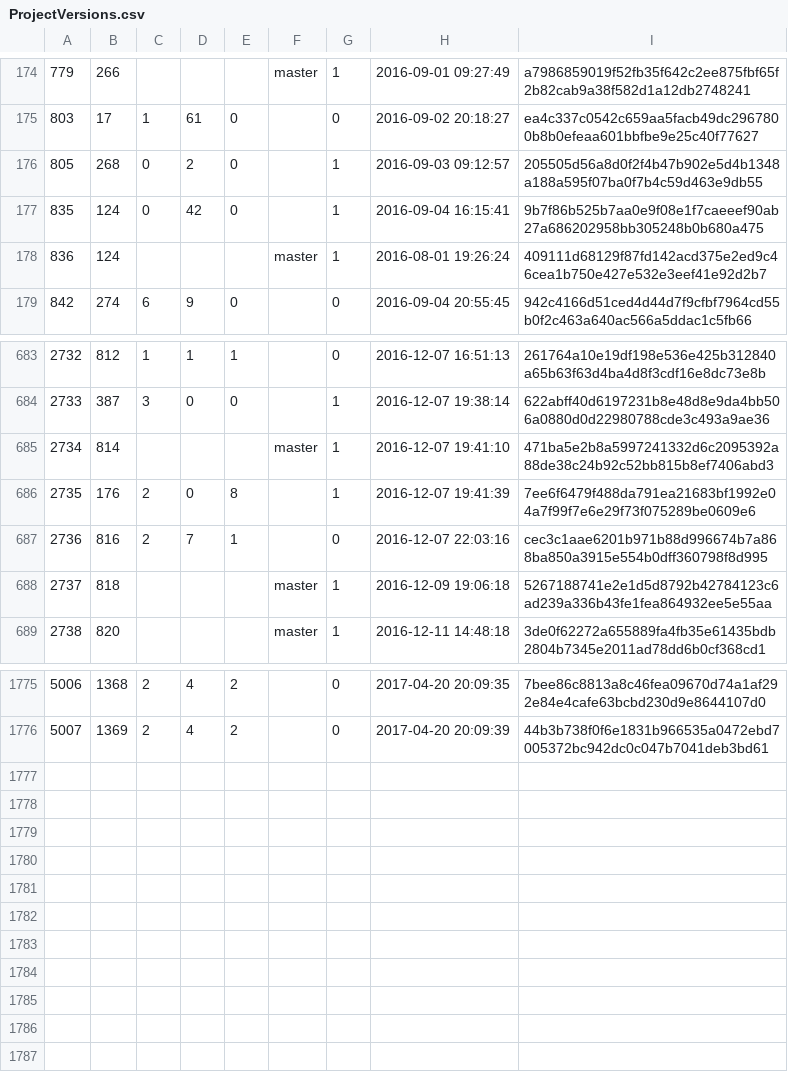
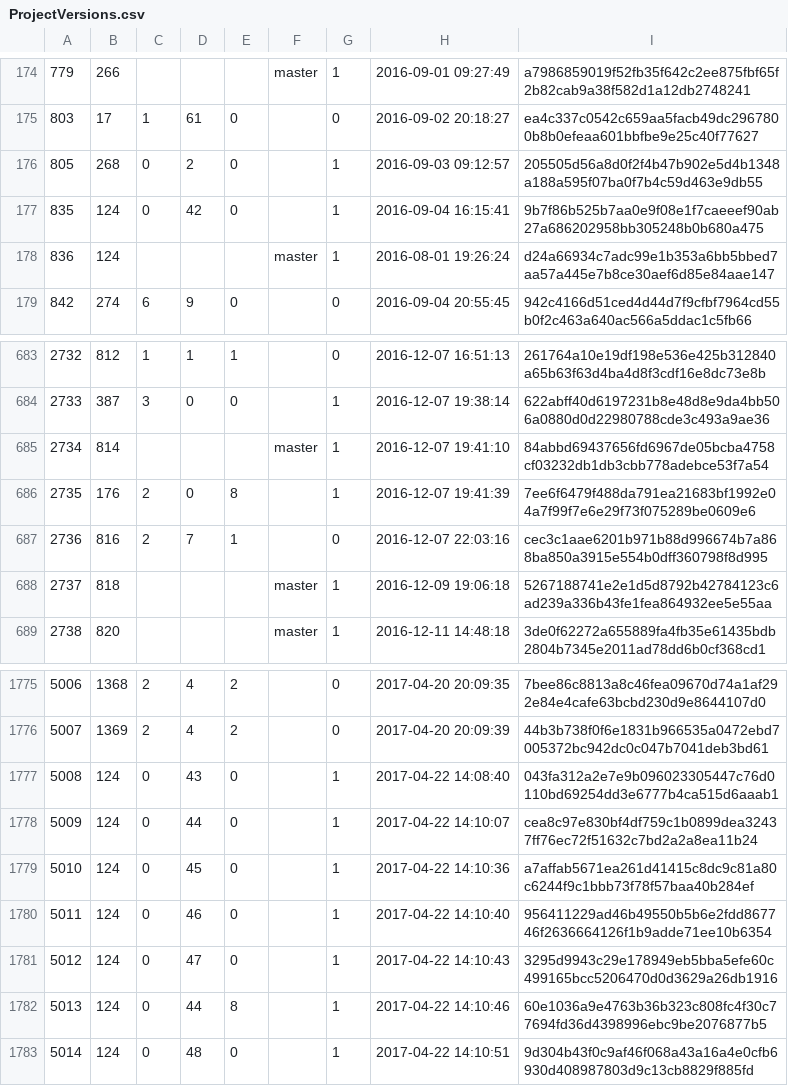
Before and after one commit to cppan/database, a CSV file: ProjectVersions.csv, drawn as a sheet; only a part is shown, gaps mark what is left out.

```diff
--- a/ProjectVersions.csv
+++ b/ProjectVersions.csv
@@ -177,3 +177,3 @@
 835;124;0;42;0;;1;2016-09-04 16:15:41;9b7f86b525b7aa0e9f08e1f7caeeef90ab27a686202958bb305248b0b680a475
-836;124;;;;master;1;2016-08-01 19:26:24;409111d68129f87fd142acd375e2ed9c46cea1b750e427e532e3eef41e92d2b7
+836;124;;;;master;1;2016-08-01 19:26:24;d24a66934c7adc99e1b353a6bb5bbed7aa57a445e7b8ce30aef6d85e84aae147
 842;274;6;9;0;;0;2016-09-04 20:55:45;942c4166d51ced4d44d7f9cfbf7964cd55b0f2c463a640ac566a5ddac1c5fb66
@@ -684,3 +684,3 @@
 2733;387;3;0;0;;1;2016-12-07 19:38:14;622abff40d6197231b8e48d8e9da4bb506a0880d0d22980788cde3c493a9ae36
-2734;814;;;;master;1;2016-12-07 19:41:10;471ba5e2b8a5997241332d6c2095392a88de38c24b92c52bb815b8ef7406abd3
+2734;814;;;;master;1;2016-12-07 19:41:10;84abbd69437656fd6967de05bcba4758cf03232db1db3cbb778adebce53f7a54
 2735;176;2;0;8;;1;2016-12-07 19:41:39;7ee6f6479f488da791ea21683bf1992e04a7f99f7e6e29f73f075289be0609e6
@@ -1776 +1776,8 @@
 5007;1369;2;4;2;;0;2017-04-20 20:09:39;44b3b738f0f6e1831b966535a0472ebd7005372bc942dc0c047b7041deb3bd61
+5008;124;0;43;0;;1;2017-04-22 14:08:40;043fa312a2e7e9b096023305447c76d0110bd69254dd3e6777b4ca515d6aaab1
+5009;124;0;44;0;;1;2017-04-22 14:10:07;cea8c97e830bf4df759c1b0899dea32437ff76ec72f51632c7bd2a2a8ea11b24
+5010;124;0;45;0;;1;2017-04-22 14:10:36;a7affab5671ea261d41415c8dc9c81a80c6244f9c1bbb73f78f57baa40b284ef
+5011;124;0;46;0;;1;2017-04-22 14:10:40;956411229ad46b49550b5b6e2fdd867746f2636664126f1b9adde71ee10b6354
+5012;124;0;47;0;;1;2017-04-22 14:10:43;3295d9943c29e178949eb5bba5efe60c499165bcc5206470d0d3629a26db1916
+5013;124;0;44;8;;1;2017-04-22 14:10:46;60e1036a9e4763b36b323c808fc4f30c77694fd36d4398996ebc9be2076877b5
+5014;124;0;48;0;;1;2017-04-22 14:10:51;9d304b43f0c9af46f068a43a16a4e0cfb6930d408987803d9c13cb8829f885fd
```
Also changed, not shown: ProjectVersionDependencies.csv, 1 other file.
